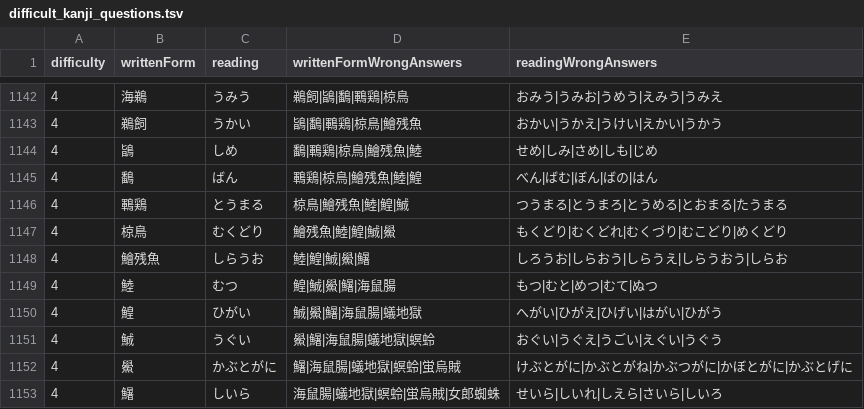
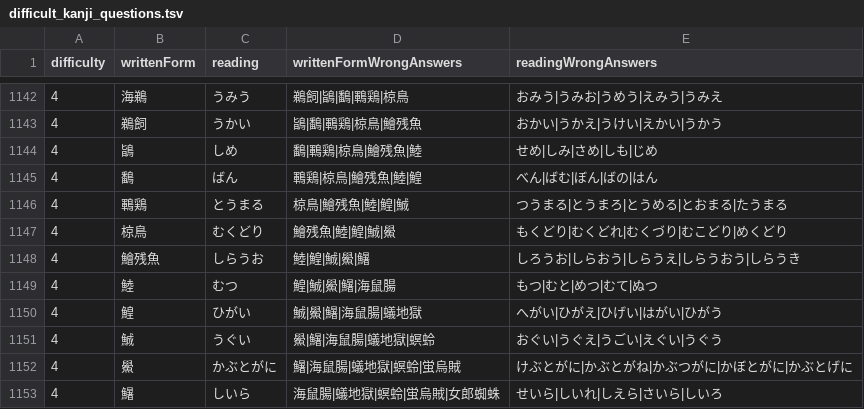
Before and after one commit to bvlion/PlayInNotification, a TSV file: app/src/main/assets/difficult_kanji_questions.tsv, drawn as a sheet; only a part is shown, gaps mark what is left out.

Commit message:
Refine 鱠残魚 distractors

```diff
--- a/app/src/main/assets/difficult_kanji_questions.tsv
+++ b/app/src/main/assets/difficult_kanji_questions.tsv
@@ -1147,3 +1147,3 @@ difficulty	writtenForm	reading	writtenFormWrongAnswers	readingWrongAnswers
 4	椋鳥	むくどり	鱠残魚|鯥|鰉|鯎|鱟	もくどり|むくどれ|むくづり|むこどり|めくどり
-4	鱠残魚	しらうお	鯥|鰉|鯎|鱟|鱪	しろうお|しらおう|しらうえ|しらうおう|しらお
+4	鱠残魚	しらうお	鯥|鰉|鯎|鱟|鱪	しろうお|しらおう|しらうえ|しらうおう|しらうき
 4	鯥	むつ	鰉|鯎|鱟|鱪|海鼠腸	もつ|むと|めつ|むて|ぬつ
```
